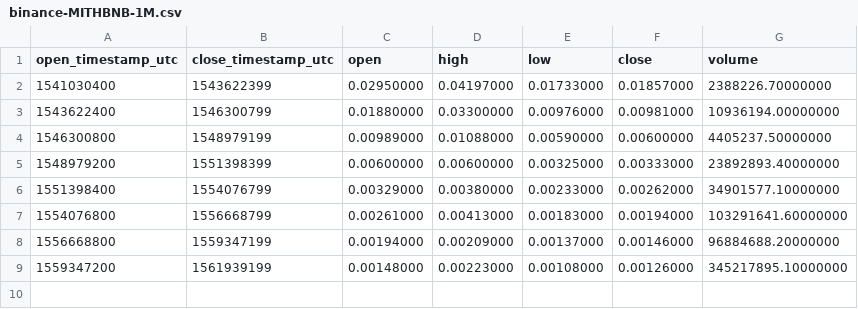
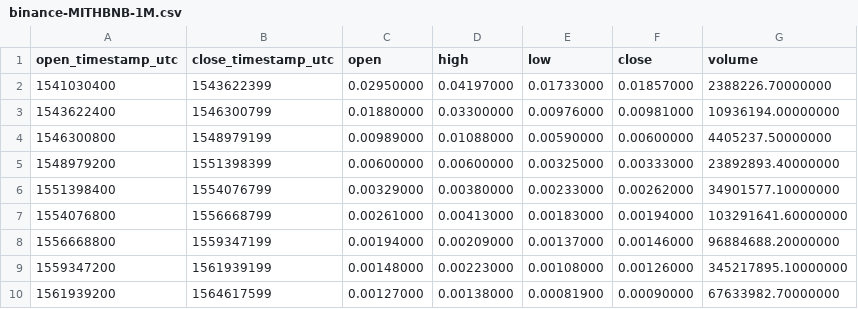
Before and after one commit to cryptobigbro/binance-MITHBNB, a CSV file: binance-MITHBNB-1M.csv, drawn as a sheet; the diff names each change by its address in the sheet, - before the commit and + after, or states it on an @@ line.

```diff
--- a/binance-MITHBNB-1M.csv
+++ b/binance-MITHBNB-1M.csv
+row 10: 1561939200 | 1564617599 | 0.00127000 | 0.00138000 | 0.00081900 | 0.00090000 | 67633982.70000000
```
Also changed, not shown: binance-MITHBNB-1d.csv, binance-MITHBNB-1w.csv, 1 other file.
